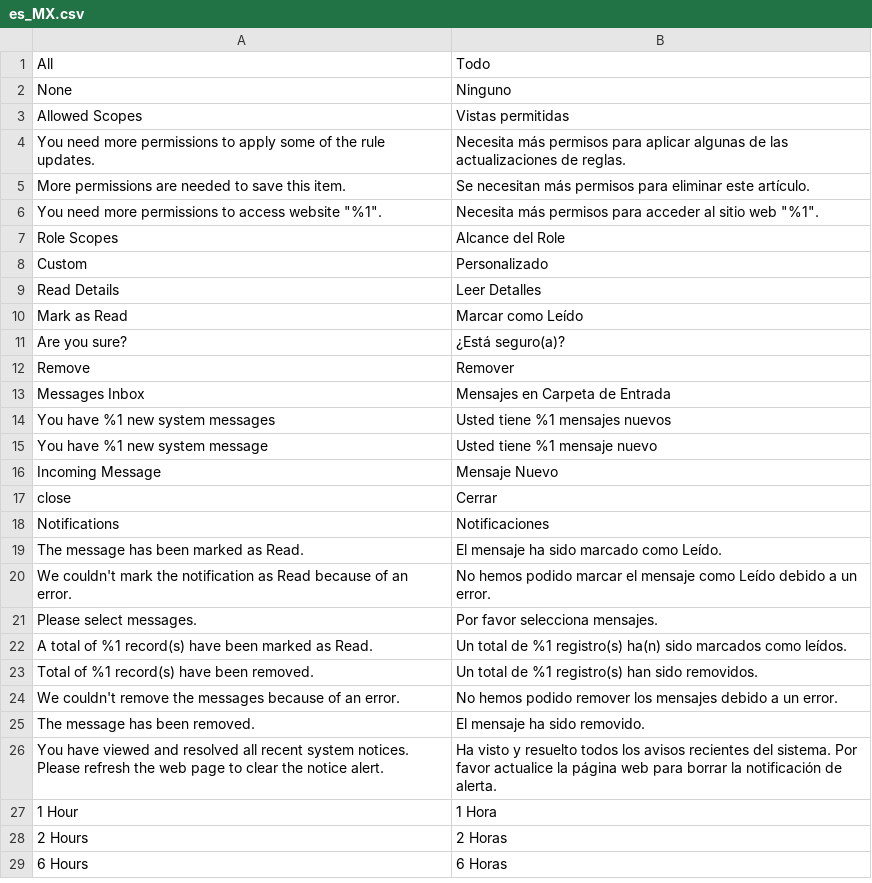
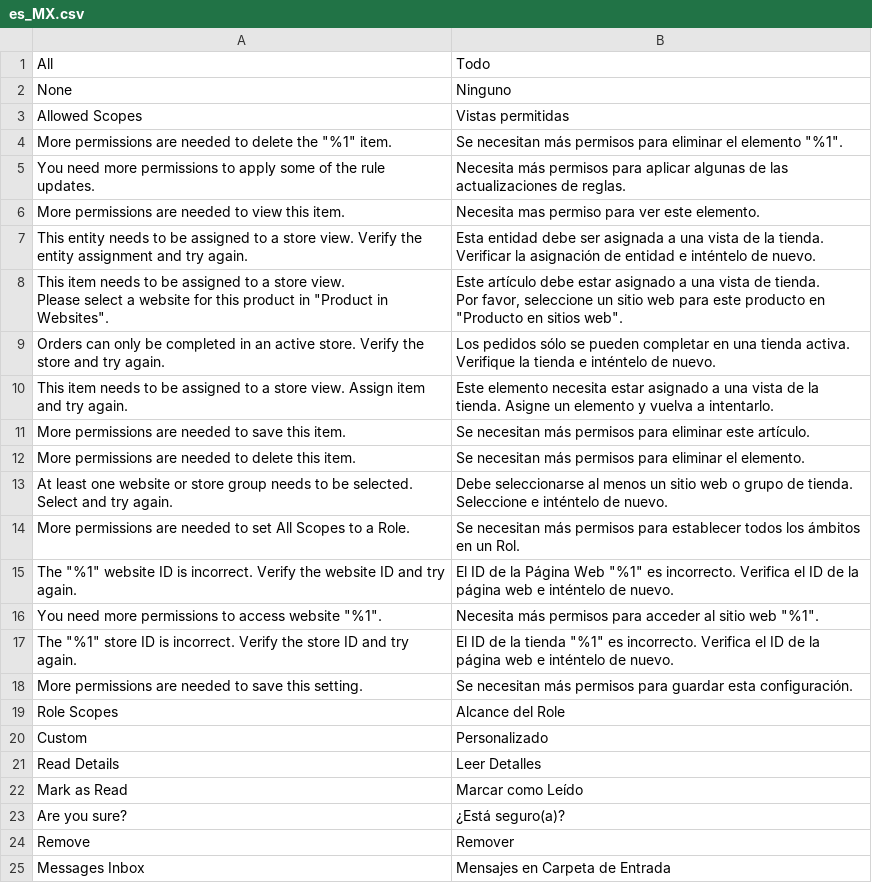
Before and after one commit to magento-l10n/language-es_MX, a CSV file: es_MX.csv, drawn as a sheet; only a part is shown; the shorter side is filled out with more unchanged rows; ↵ is a line break in a cell; the diff names each change by its address in the sheet, - before the commit and + after, or states it on an @@ line.

Commit message:
Updating translations from Crowdin.

```diff
--- a/es_MX.csv
+++ b/es_MX.csv
+row 4: More permissions are needed to delete the "%1" item. | Se necesitan más permisos para eliminar el elemento "%1".
+row 6: More permissions are needed to view this item. | Necesita mas permiso para ver este elemento.
+row 7: This entity needs to be assigned to a store view. Verify the entity assignment and try again. | Esta entidad debe ser asignada a una vista de la tienda. Verificar la asignación de entidad e inténtelo de nuevo.
+row 8: This item needs to be assigned to a store view. ↵ Please select a website for this product in "Product in Websites". | Este artículo debe estar asignado a una vista de tienda. ↵ Por favor, seleccione un sitio web para este producto en "Producto en sitios web".
+row 9: Orders can only be completed in an active store. Verify the store and try again. | Los pedidos sólo se pueden completar en una tienda activa. Verifique la tienda e inténtelo de nuevo.
+row 10: This item needs to be assigned to a store view. Assign item and try again. | Este elemento necesita estar asignado a una vista de la tienda. Asigne un elemento y vuelva a intentarlo.
+row 12: More permissions are needed to delete this item. | Se necesitan más permisos para eliminar el elemento.
+row 13: At least one website or store group needs to be selected. Select and try again. | Debe seleccionarse al menos un sitio web o grupo de tienda. Seleccione e inténtelo de nuevo.
+row 14: More permissions are needed to set All Scopes to a Role. | Se necesitan más permisos para establecer todos los ámbitos en un Rol.
+row 15: The "%1" website ID is incorrect. Verify the website ID and try again. | El ID de la Página Web "%1" es incorrecto. Verifica el ID de la página web e inténtelo de nuevo.
+row 17: The "%1" store ID is incorrect. Verify the store ID and try again. | El ID de la tienda "%1" es incorrecto. Verifica el ID de la página web e inténtelo de nuevo.
+row 18: More permissions are needed to save this setting. | Se necesitan más permisos para guardar esta configuración.
```
Also changed, not shown: 1 other file.
